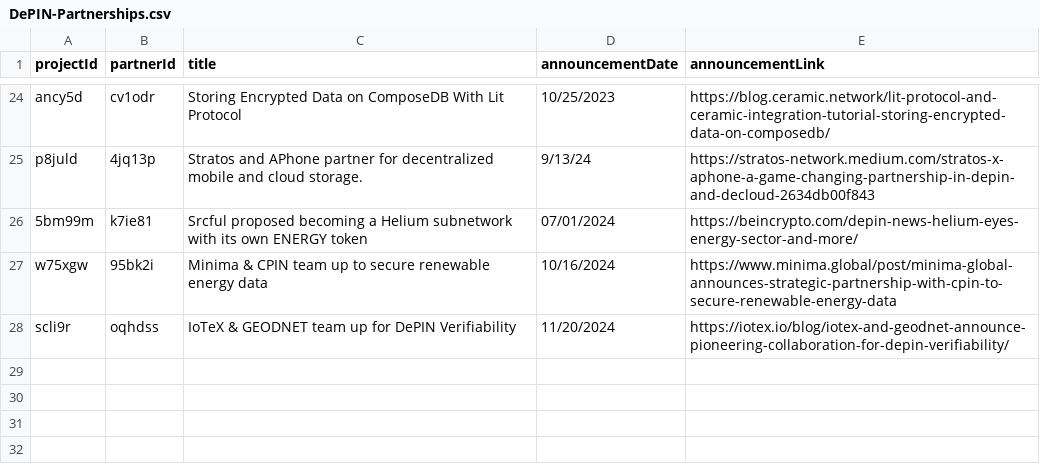
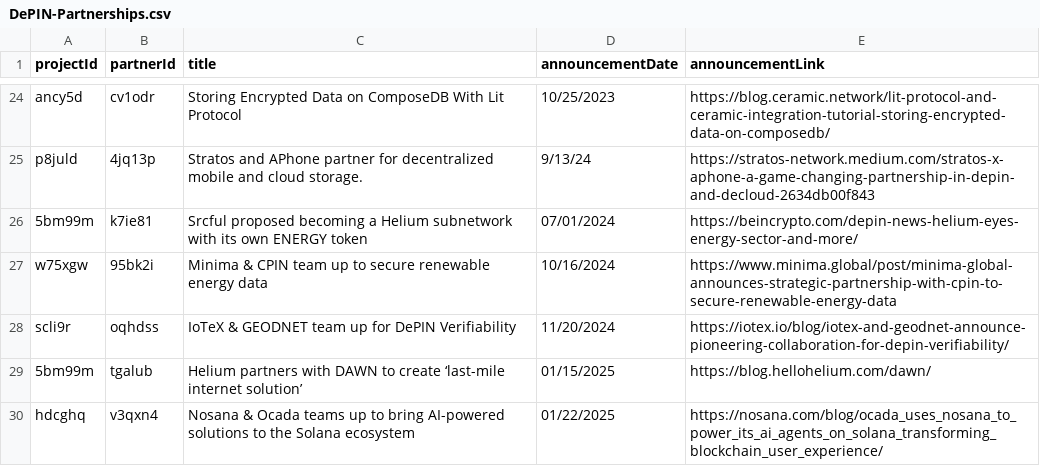
Before and after one commit to EduardJ/testingOctokit, a CSV file: scripts/data/DePIN-Partnerships.csv, drawn as a sheet; only a part is shown, gaps mark what is left out.

```diff
--- a/scripts/data/DePIN-Partnerships.csv
+++ b/scripts/data/DePIN-Partnerships.csv
@@ -28 +28,3 @@ w75xgw,95bk2i,Minima & CPIN team up to secure renewable energy data,10/16/2024,h
 scli9r,oqhdss,IoTeX & GEODNET team up for DePIN Verifiability,11/20/2024,https://iotex.io/blog/iotex-and-geodnet-announce-pioneering-collaboration-for-depin-verifiability/
+5bm99m,tgalub,Helium partners with DAWN to create ‘last-mile internet solution’,01/15/2025,https://blog.hellohelium.com/dawn/
+hdcghq,v3qxn4,Nosana & Ocada teams up to bring AI-powered solutions to the Solana ecosystem,01/22/2025,https://nosana.com/blog/ocada_uses_nosana_to_power_its_ai_agents_on_solana_transforming_blockchain_user_experience/
```
Also changed, not shown: scripts/data/DePIN-Livestreams.csv, scripts/data/DePIN-Projects-Dune.csv, 1 other file.
